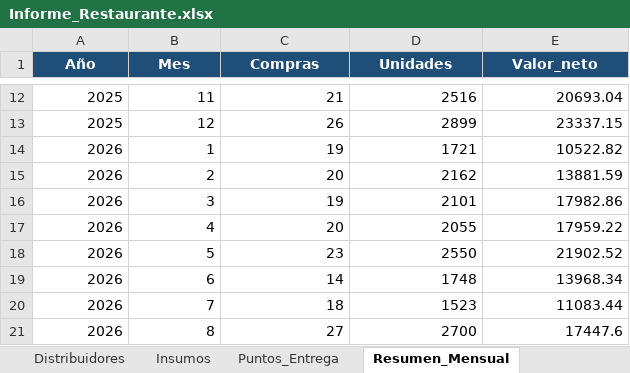
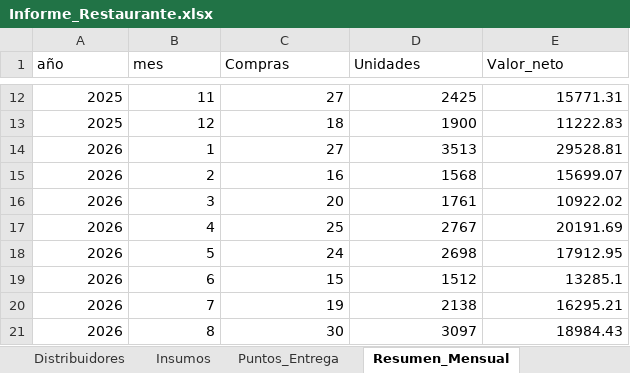
Before and after one commit to rarmijos/BI_RESTAURANTE, an Excel workbook: docker/Excel/Informe_Restaurante.xlsx, sheet Resumen_Mensual, drawn as a sheet; only a part is shown, gaps mark what is left out; values as stored, in another font and other column widths than the file's, no borders; charts and pictures not drawn; the diff covers the shown part only; the diff names each change by its address in the sheet, - before the commit and + after, or states it on an @@ line.

```diff
--- a/docker/Excel/Informe_Restaurante.xlsx (sheet Resumen_Mensual)
+++ b/docker/Excel/Informe_Restaurante.xlsx (sheet Resumen_Mensual)
-A1: Año
+A1: año
@@ A1:E1 fill: #1F4E79 → none, bold: on → off, text colour: #FFFFFF → black, alignment: center → left @@
-B1: Mes
+B1: mes
-C12 (Compras): 21
+C12 (Compras): 27
-D12 (Unidades): 2516
+D12 (Unidades): 2425
-E12 (Valor_neto): 20693.04
+E12 (Valor_neto): 15771.31
-C13 (Compras): 26
+C13 (Compras): 18
-D13 (Unidades): 2899
+D13 (Unidades): 1900
-E13 (Valor_neto): 23337.15
+E13 (Valor_neto): 11222.83
-C14 (Compras): 19
+C14 (Compras): 27
-D14 (Unidades): 1721
+D14 (Unidades): 3513
-E14 (Valor_neto): 10522.82
+E14 (Valor_neto): 29528.81
-C15 (Compras): 20
+C15 (Compras): 16
-D15 (Unidades): 2162
+D15 (Unidades): 1568
-E15 (Valor_neto): 13881.59
+E15 (Valor_neto): 15699.07
-C16 (Compras): 19
+C16 (Compras): 20
-D16 (Unidades): 2101
+D16 (Unidades): 1761
-E16 (Valor_neto): 17982.86
+E16 (Valor_neto): 10922.02
-C17 (Compras): 20
+C17 (Compras): 25
-D17 (Unidades): 2055
+D17 (Unidades): 2767
-E17 (Valor_neto): 17959.22
+E17 (Valor_neto): 20191.69
-C18 (Compras): 23
+C18 (Compras): 24
-D18 (Unidades): 2550
+D18 (Unidades): 2698
-E18 (Valor_neto): 21902.52
+E18 (Valor_neto): 17912.95
-C19 (Compras): 14
+C19 (Compras): 15
-D19 (Unidades): 1748
+D19 (Unidades): 1512
-E19 (Valor_neto): 13968.34
+E19 (Valor_neto): 13285.1
-C20 (Compras): 18
+C20 (Compras): 19
-D20 (Unidades): 1523
+D20 (Unidades): 2138
-E20 (Valor_neto): 11083.44
+E20 (Valor_neto): 16295.21
-C21 (Compras): 27
+C21 (Compras): 30
-D21 (Unidades): 2700
+D21 (Unidades): 3097
-E21 (Valor_neto): 17447.6
+E21 (Valor_neto): 18984.43
```
Also changed, not shown: 42 edited cells elsewhere in this sheet, sheet Compras_2025_2026, sheet Distribuidores, sheet Insumos, sheet Puntos_Entrega, charts or pictures, 7 other files.
